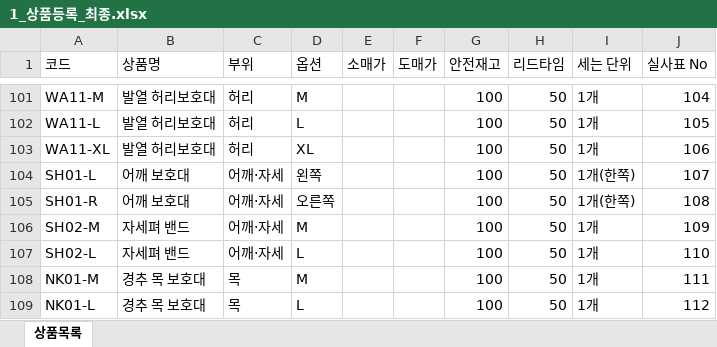
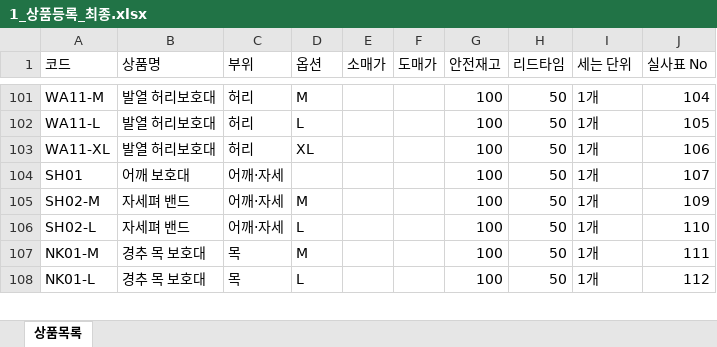
Before and after one commit to zpzpssh-tech/-, an Excel workbook: inventory-gas/불러오기/1_상품등록_최종.xlsx, sheet 상품목록, drawn as a sheet; only a part is shown, gaps mark what is left out; values as stored, in another font and other column widths than the file's, no borders; the diff names each change by its address in the sheet, - before the commit and + after, or states it on an @@ line.

```diff
--- a/inventory-gas/불러오기/1_상품등록_최종.xlsx (sheet 상품목록)
+++ b/inventory-gas/불러오기/1_상품등록_최종.xlsx (sheet 상품목록)
-A104 (코드): SH01-L
+A104 (코드): SH01
-D104 (옵션): 왼쪽
+D104 (옵션): (empty)
-I104 (세는 단위): 1개(한쪽)
+I104 (세는 단위): 1개
-row 105: SH01-R | 어깨 보호대 | 어깨·자세 | 오른쪽 |  |  | 100 | 50 | 1개(한쪽) | 108
```
Also changed, not shown: inventory-gas/불러오기/2_재고입력_최종.xlsx, inventory-gas/불러오기/5_네이버_매칭규칙.xlsx, 2 other files.
